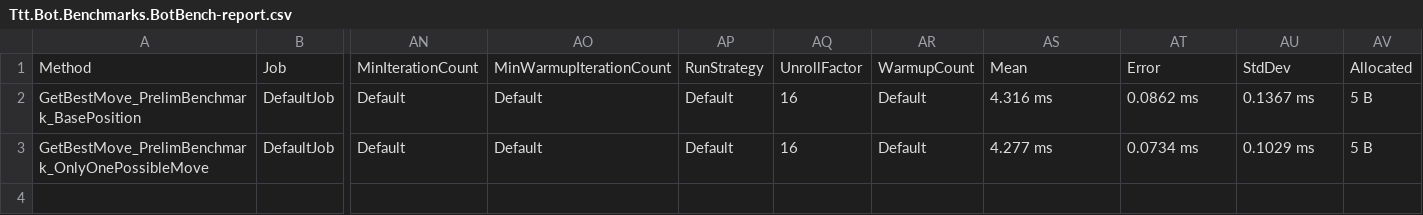
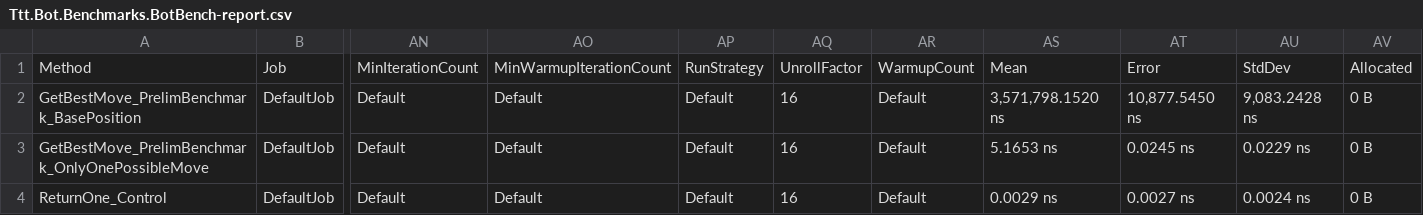
Before and after one commit to cherter1/TikTakNoMem, a CSV file: Ttt.Bot.Benchmarks/Benchmarks/Prelim_V1/Ttt.Bot.Benchmarks.BotBench-report.csv, drawn as a sheet; only a part is shown, gaps mark what is left out; rows hold the shown columns only; the diff names each change by its address in the sheet, - before the commit and + after, or states it on an @@ line.

Commit message:
update benchmarks real quick

```diff
--- a/Ttt.Bot.Benchmarks/Benchmarks/Prelim_V1/Ttt.Bot.Benchmarks.BotBench-report.csv
+++ b/Ttt.Bot.Benchmarks/Benchmarks/Prelim_V1/Ttt.Bot.Benchmarks.BotBench-report.csv
-AS2: 4.316 ms
+AS2: 3,571,798.1520 ns
-AT2: 0.0862 ms
+AT2: 10,877.5450 ns
-AU2: 0.1367 ms
+AU2: 9,083.2428 ns
-AV2:AV3: 5 B
+AV2:AV3: 0 B
-AS3: 4.277 ms
+AS3: 5.1653 ns
-AT3: 0.0734 ms
+AT3: 0.0245 ns
-AU3: 0.1029 ms
+AU3: 0.0229 ns
+row 4: ReturnOne_Control | DefaultJob | Default | Default | Default | 16 | Default | 0.0029 ns | 0.0027 ns | 0.0024 ns | 0 B
```
Also changed, not shown: 3 other files.
